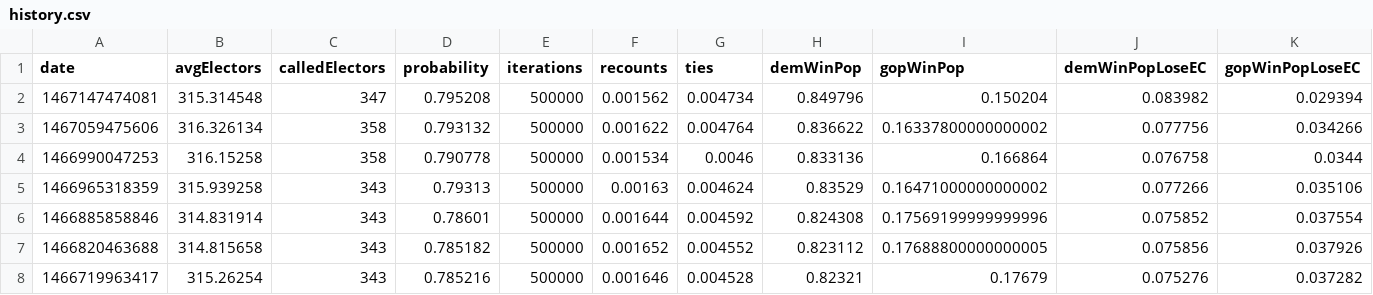
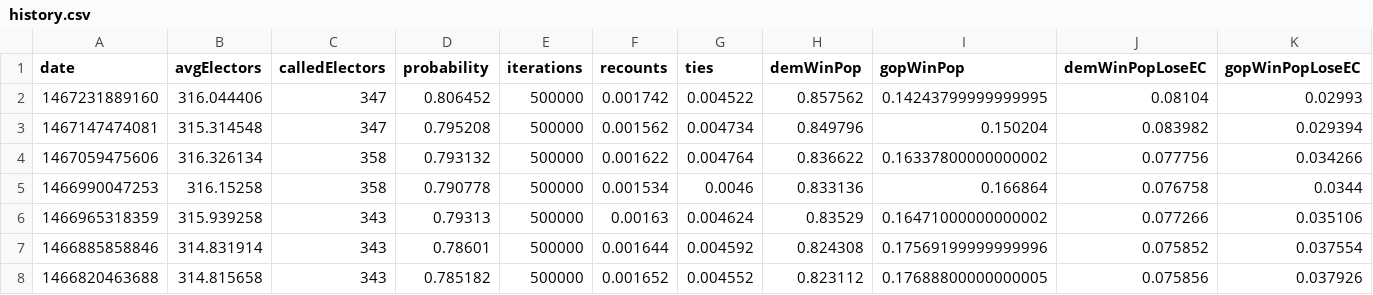
Before and after one commit to CoryMcCartan/election-2016, a CSV file: client/data/history.csv, drawn as a sheet; only a part is shown; the shorter side is filled out with more unchanged rows; rows hold the shown columns only; the diff names each change by its address in the sheet, - before the commit and + after, or states it on an @@ line.

```diff
--- a/client/data/history.csv
+++ b/client/data/history.csv
+row 2: 1467231889160 | 316.044406 | 347 | 0.806452 | 500000 | 0.001742 | 0.004522 | 0.857562 | 0.14243799999999995 | 0.08104 | 0.02993
```
Also changed, not shown: client/data/electors.csv, client/data/states.csv, 3 other files.
